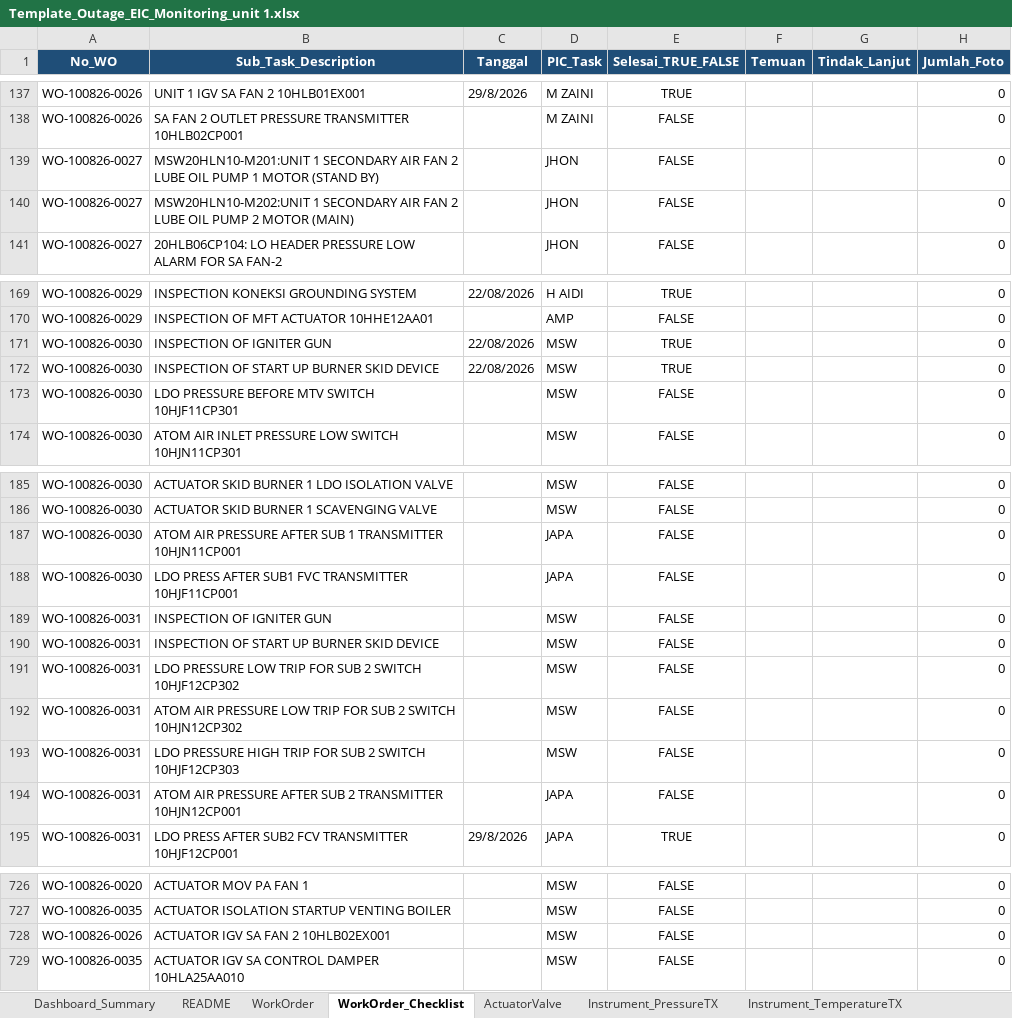
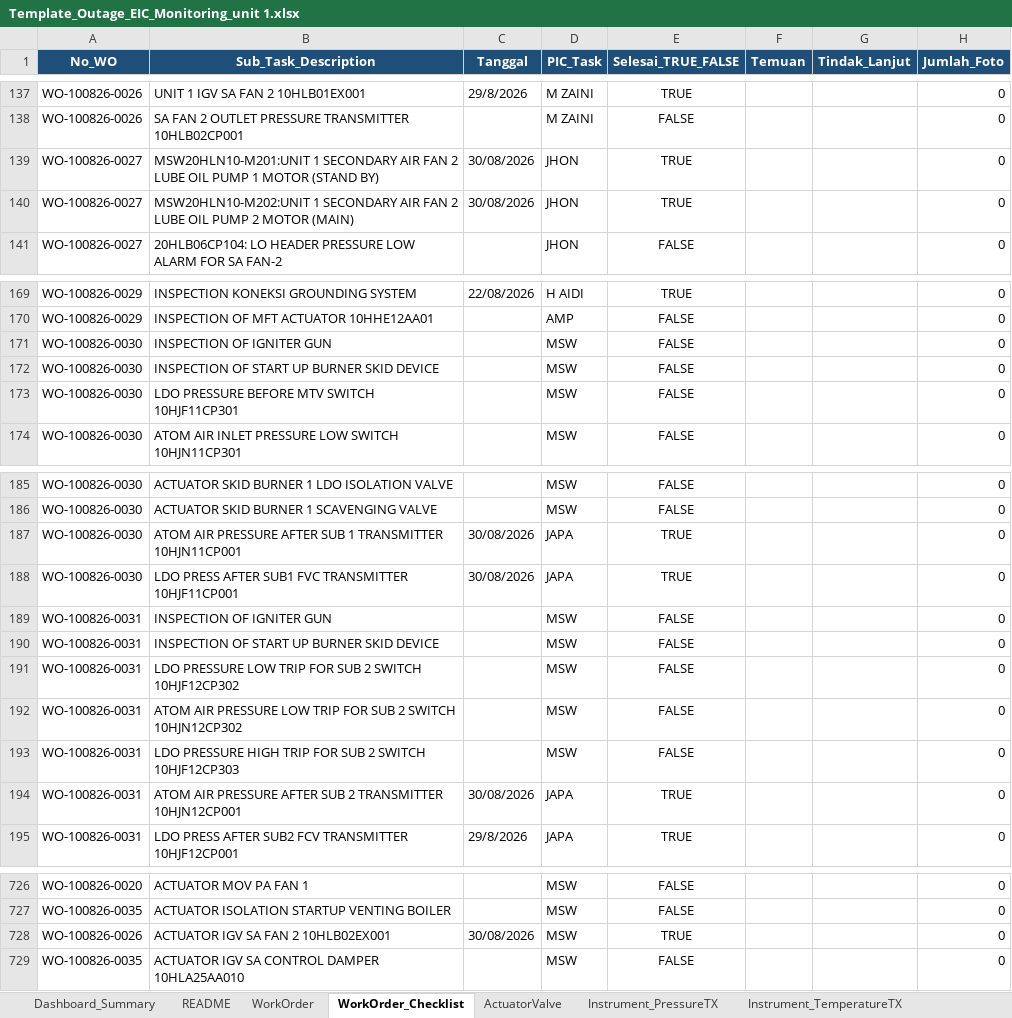
Before and after one commit to farhantandia/msw_eic_om, an Excel workbook: Template_Outage_EIC_Monitoring_unit 1.xlsx, sheet WorkOrder_Checklist, drawn as a sheet; only a part is shown, gaps mark what is left out; values as stored, in another font and other column widths than the file's, no borders; the diff names each change by its address in the sheet, - before the commit and + after, or states it on an @@ line.

```diff
--- a/Template_Outage_EIC_Monitoring_unit 1.xlsx (sheet WorkOrder_Checklist)
+++ b/Template_Outage_EIC_Monitoring_unit 1.xlsx (sheet WorkOrder_Checklist)
-C139:C140 (Tanggal): (empty)
+C139:C140 (Tanggal): 30/08/2026
-E139:E140 (Selesai_TRUE_FALSE): FALSE
+E139:E140 (Selesai_TRUE_FALSE): TRUE
-C171:C172 (Tanggal): 22/08/2026
+C171:C172 (Tanggal): (empty)
-E171:E172 (Selesai_TRUE_FALSE): TRUE
+E171:E172 (Selesai_TRUE_FALSE): FALSE
-C187:C188 (Tanggal): (empty)
+C187:C188 (Tanggal): 30/08/2026
-E187:E188 (Selesai_TRUE_FALSE): FALSE
+E187:E188 (Selesai_TRUE_FALSE): TRUE
-C194 (Tanggal): (empty)
+C194 (Tanggal): 30/08/2026
-E194 (Selesai_TRUE_FALSE): FALSE
+E194 (Selesai_TRUE_FALSE): TRUE
-C728 (Tanggal): (empty)
+C728 (Tanggal): 30/08/2026
-E728 (Selesai_TRUE_FALSE): FALSE
+E728 (Selesai_TRUE_FALSE): TRUE
```
Also changed, not shown: sheet Instrument_PressureTX, sheet PIC_Scope_Master, sheet ActuatorValve, sheet WorkOrder, Template_Outage_EIC_Monitoring_unit 2.xlsx, 13 other files.
